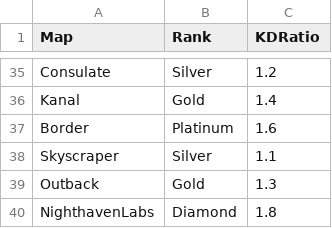
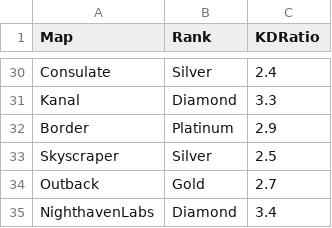
Before and after one commit to Nwingard802/TiCS26-P1-DataLab, a CSV file: SeigeData.csv, drawn as a sheet; only a part is shown, gaps mark what is left out; addresses are those after the commit; the diff covers the shown part only; the diff names each change by its address in the sheet, - before the commit and + after, or states it on an @@ line.

```diff
--- a/SeigeData.csv
+++ b/SeigeData.csv
-C30 (KDRatio): 1.2
+C30 (KDRatio): 2.4
-B31 (Rank): Gold
+B31 (Rank): Diamond
-C31 (KDRatio): 1.4
+C31 (KDRatio): 3.3
-C32 (KDRatio): 1.6
+C32 (KDRatio): 2.9
-C33 (KDRatio): 1.1
+C33 (KDRatio): 2.5
-C34 (KDRatio): 1.3
+C34 (KDRatio): 2.7
-C35 (KDRatio): 1.8
+C35 (KDRatio): 3.4
```
Also changed, not shown: 5 removed rows and 24 edited cells elsewhere in this file, 1 other file.
